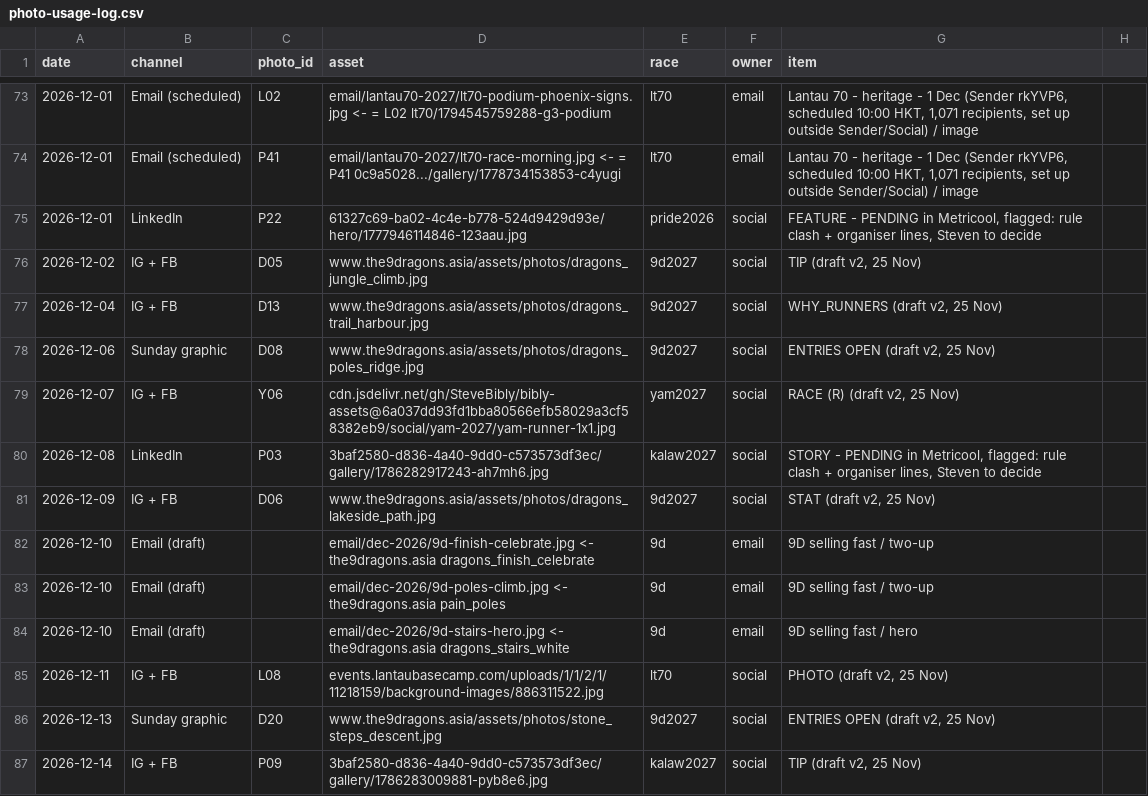
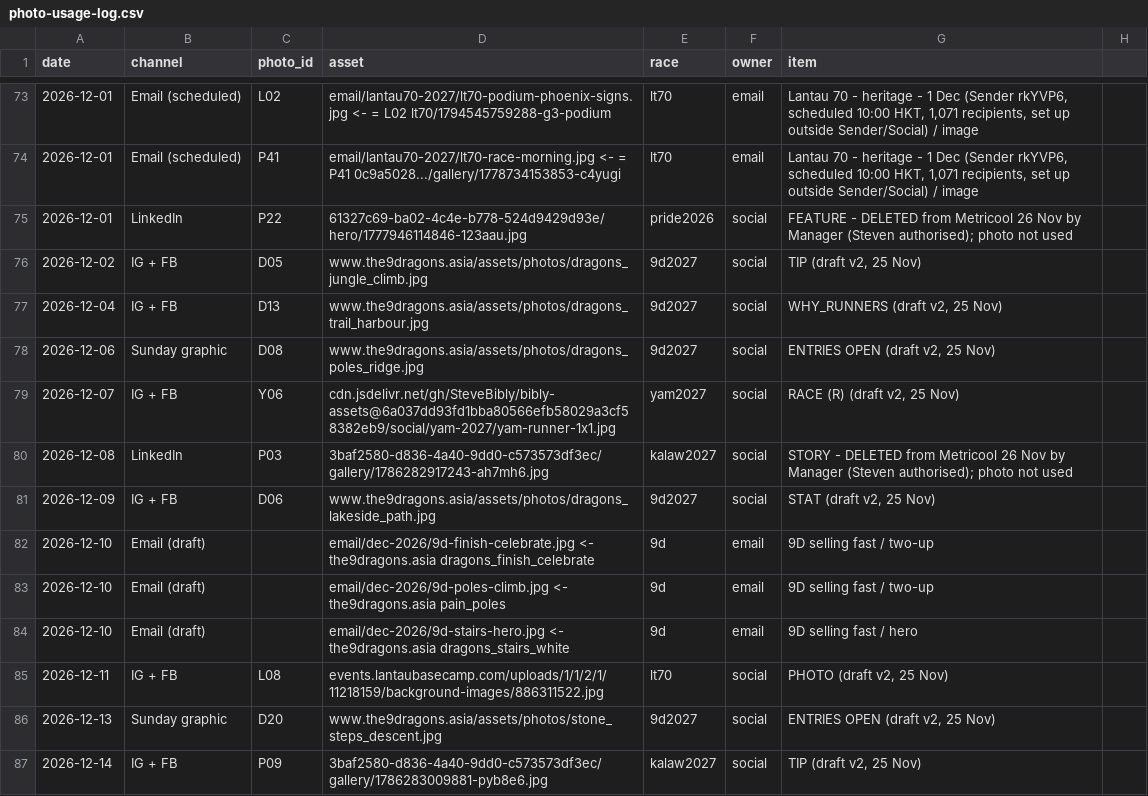
Before and after one commit to SteveBibly/bibly-assets, a CSV file: photo-usage-log.csv, drawn as a sheet; only a part is shown, gaps mark what is left out.

Commit message:
Photo log: LinkedIn 1 Dec (P22) and 8 Dec (P03) deleted from Metricool 26 Nov
Co-authored-by: Perplexity <noreply@perplexity.ai>

```diff
--- a/photo-usage-log.csv
+++ b/photo-usage-log.csv
@@ -74,3 +74,3 @@ date,channel,photo_id,asset,race,owner,item
 2026-12-01,Email (scheduled),P41,email/lantau70-2027/lt70-race-morning.jpg <- = P41 0c9a5028.../gallery/1778734153853-c4yugi,lt70,email,"Lantau 70 - heritage - 1 Dec (Sender rkYVP6, scheduled 10:00 HKT, 1,071 recipients, set up outside Sender/Social) / image"
-2026-12-01,LinkedIn,P22,61327c69-ba02-4c4e-b778-524d9429d93e/hero/1777946114846-123aau.jpg,pride2026,social,"FEATURE - PENDING in Metricool, flagged: rule clash + organiser lines, Steven to decide"
+2026-12-01,LinkedIn,P22,61327c69-ba02-4c4e-b778-524d9429d93e/hero/1777946114846-123aau.jpg,pride2026,social,"FEATURE - DELETED from Metricool 26 Nov by Manager (Steven authorised); photo not used"
 2026-12-02,IG + FB,D05,www.the9dragons.asia/assets/photos/dragons_jungle_climb.jpg,9d2027,social,"TIP (draft v2, 25 Nov)"
@@ -79,3 +79,3 @@ date,channel,photo_id,asset,race,owner,item
 2026-12-07,IG + FB,Y06,cdn.jsdelivr.net/gh/SteveBibly/bibly-assets@6a037dd93fd1bba80566efb58029a3cf58382eb9/social/yam-2027/yam-runner-1x1.jpg,yam2027,social,"RACE (R) (draft v2, 25 Nov)"
-2026-12-08,LinkedIn,P03,3baf2580-d836-4a40-9dd0-c573573df3ec/gallery/1786282917243-ah7mh6.jpg,kalaw2027,social,"STORY - PENDING in Metricool, flagged: rule clash + organiser lines, Steven to decide"
+2026-12-08,LinkedIn,P03,3baf2580-d836-4a40-9dd0-c573573df3ec/gallery/1786282917243-ah7mh6.jpg,kalaw2027,social,"STORY - DELETED from Metricool 26 Nov by Manager (Steven authorised); photo not used"
 2026-12-09,IG + FB,D06,www.the9dragons.asia/assets/photos/dragons_lakeside_path.jpg,9d2027,social,"STAT (draft v2, 25 Nov)"
```
